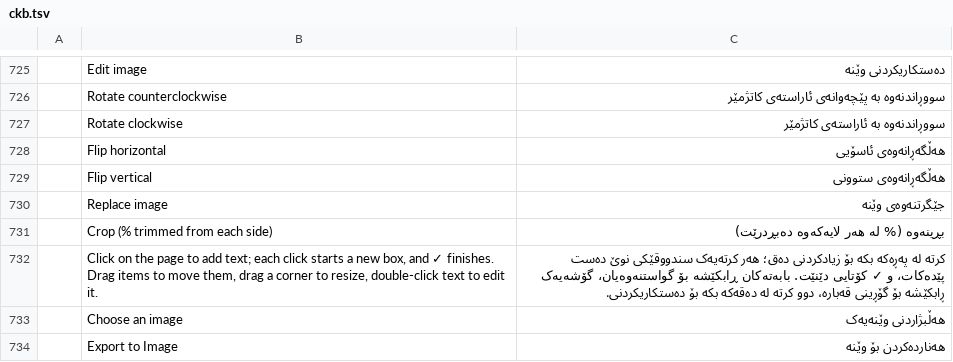
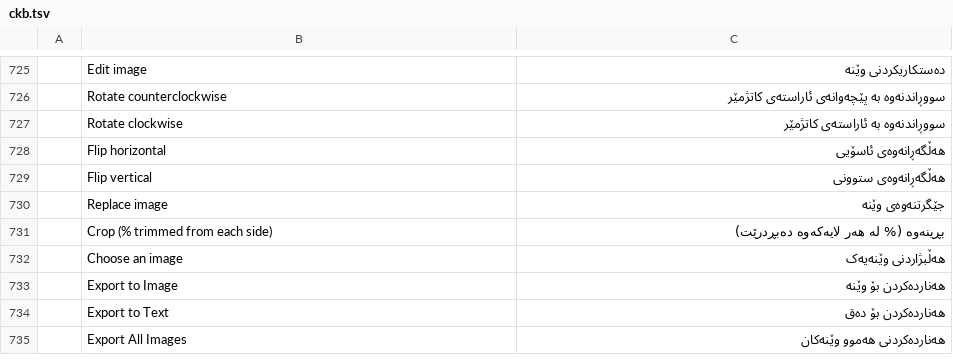
Before and after one commit to tazerty/pdfcraft, a TSV file: crates/ui-egui/src/i18n/ckb.tsv, drawn as a sheet; only a part is shown, gaps mark what is left out; the shorter side is filled out with more unchanged rows.

Commit message:
EVORA-COL-36 E10 : la coche de « Add text » quitte les douze catalogues apparus depuis v0.8.0
Patch E10 (zéro émoji d'interface), suite d'EVORA-COL-05 à la montée v0.14.0. EVORA-COL-05 avait retiré
« and ✓ finishes » (U+2713) de l'aide d'« Add text » (content_ui.rs) et des 21 catalogues de v0.8.0 ;
les douze catalogues ajoutés par l'amont (ca, ckb, fi, hi, id, ko, lo, nb, ro, sq, th, vi) portent
encore l'ancienne clé, coche comprise (deux occurrences chacun, clé et traduction), que la porte E10
compte dans le bundle.

- hi, id, ko (langues d'Evora) : clé alignée sur la phrase d'EVORA-COL-05 et proposition de la coche
  retirée de la traduction (« और ✓ उसे पूरा करता है », « , dan ✓ menyelesaikannya », « 되며 ✓로
  마칩니다 » → « 됩니다 ») : la traduction sert de nouveau.
- ca, ckb, fi, lo, nb, ro, sq, th, vi : l'entrée morte (clé que le code ne demande plus) est retirée ;
  ces langues gardent l'aide en anglais, comme avant ce commit.

Mesuré sur les sources par gates.py (check_emoji) : 0 U+2713 dans les catalogues après le commit.
Couches : catalogues d'interface (ui-egui, L7) seulement.

```diff
--- a/crates/ui-egui/src/i18n/ckb.tsv
+++ b/crates/ui-egui/src/i18n/ckb.tsv
@@ -731,3 +731,2 @@
 	Crop (% trimmed from each side)	بڕینەوە (% لە هەر لایەکەوە دەبڕدرێت)
-	Click on the page to add text; each click starts a new box, and ✓ finishes. Drag items to move them, drag a corner to resize, double-click text to edit it.	کرتە لە پەڕەکە بکە بۆ زیادکردنی دەق؛ هەر کرتەیەک سندووقێکی نوێ دەست پێدەکات، و ✓ کۆتایی دێنێت. بابەتەکان ڕابکێشە بۆ گواستنەوەیان، گۆشەیەک ڕابکێشە بۆ گۆڕینی قەبارە، دوو کرتە لە دەقەکە بکە بۆ دەستکاریکردنی.
 	Choose an image	هەڵبژاردنی وێنەیەک
```
Also changed, not shown: crates/ui-egui/src/i18n/lo.tsv, crates/ui-egui/src/i18n/ro.tsv, 9 other files.
